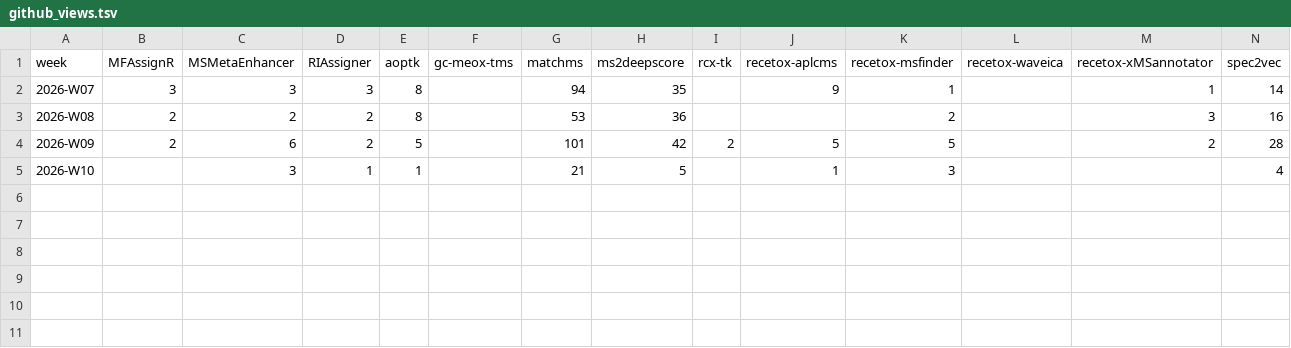
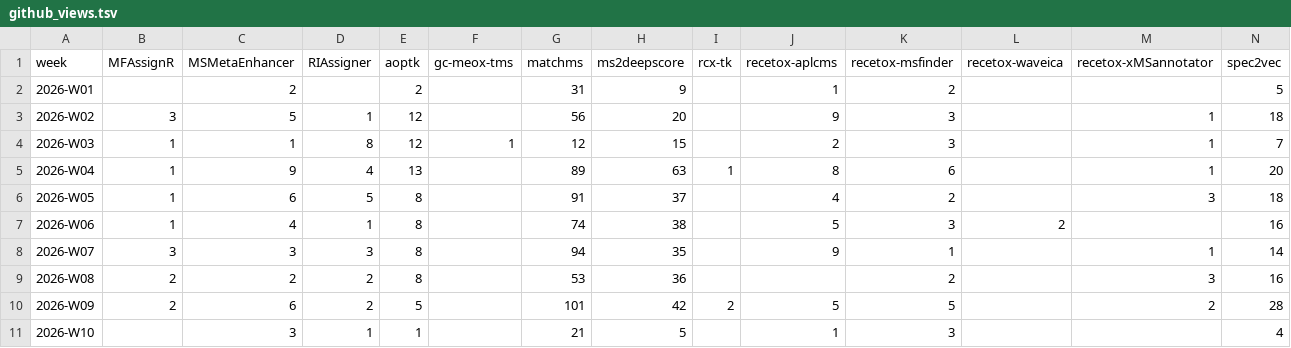
Before and after one commit to RECETOX/specdatri_reporting, a TSV file: reports/2026/github_views.tsv, drawn as a sheet; only a part is shown; rows hold the shown columns only; the diff names each change by its address in the sheet, - before the commit and + after, or states it on an @@ line.

```diff
--- a/reports/2026/github_views.tsv
+++ b/reports/2026/github_views.tsv
+row 2: 2026-W01 |  | 2 |  | 2 |  | 31 | 9 |  | 1 | 2 |  |  | 5
+row 3: 2026-W02 | 3 | 5 | 1 | 12 |  | 56 | 20 |  | 9 | 3 |  | 1 | 18
+row 4: 2026-W03 | 1 | 1 | 8 | 12 | 1 | 12 | 15 |  | 2 | 3 |  | 1 | 7
+row 5: 2026-W04 | 1 | 9 | 4 | 13 |  | 89 | 63 | 1 | 8 | 6 |  | 1 | 20
+row 6: 2026-W05 | 1 | 6 | 5 | 8 |  | 91 | 37 |  | 4 | 2 |  | 3 | 18
+row 7: 2026-W06 | 1 | 4 | 1 | 8 |  | 74 | 38 |  | 5 | 3 | 2 |  | 16
```
Also changed, not shown: reports/2025/bioconda_downloads.tsv, reports/2026/bioconda_downloads.tsv, 2 other files.
